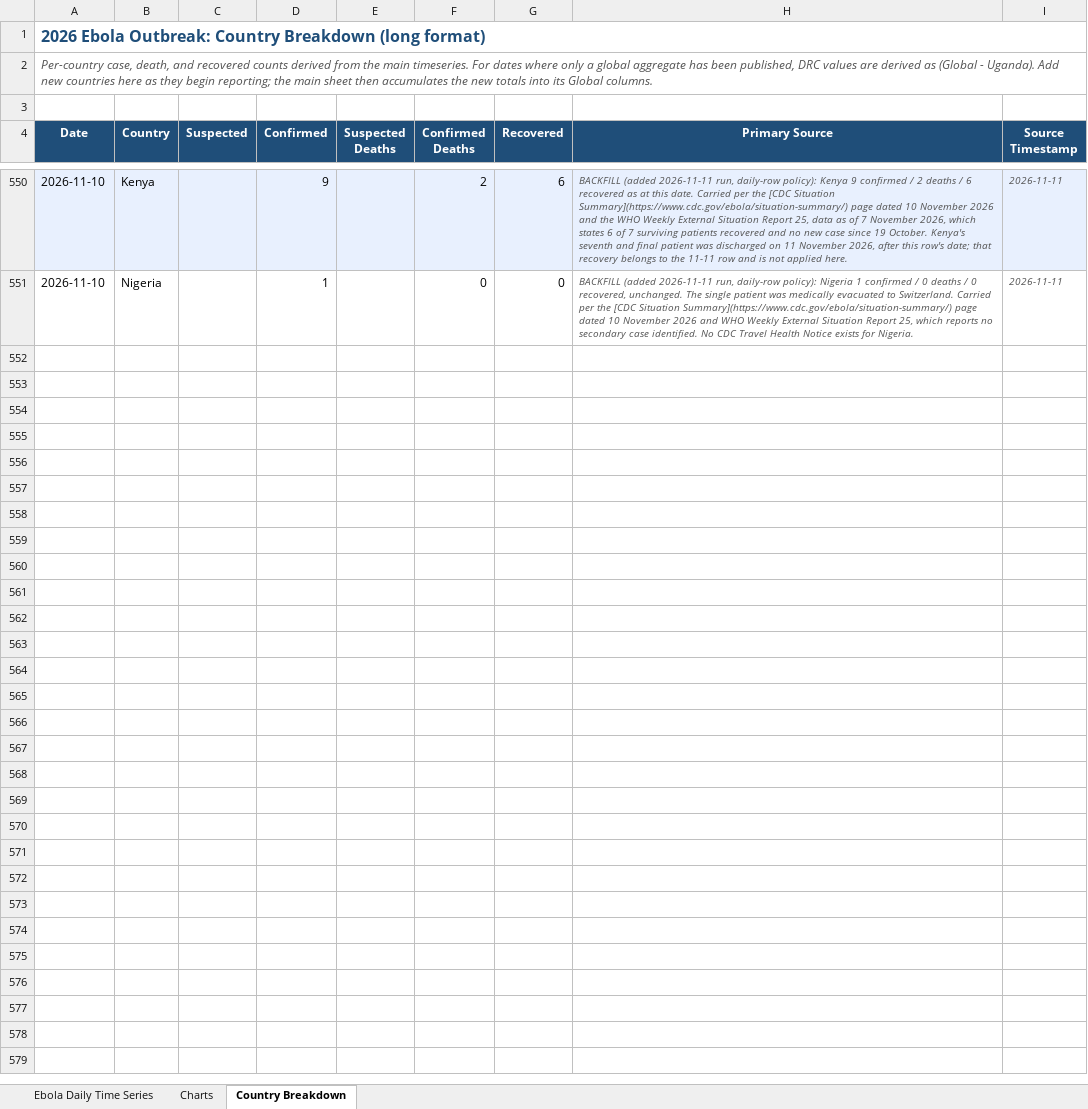
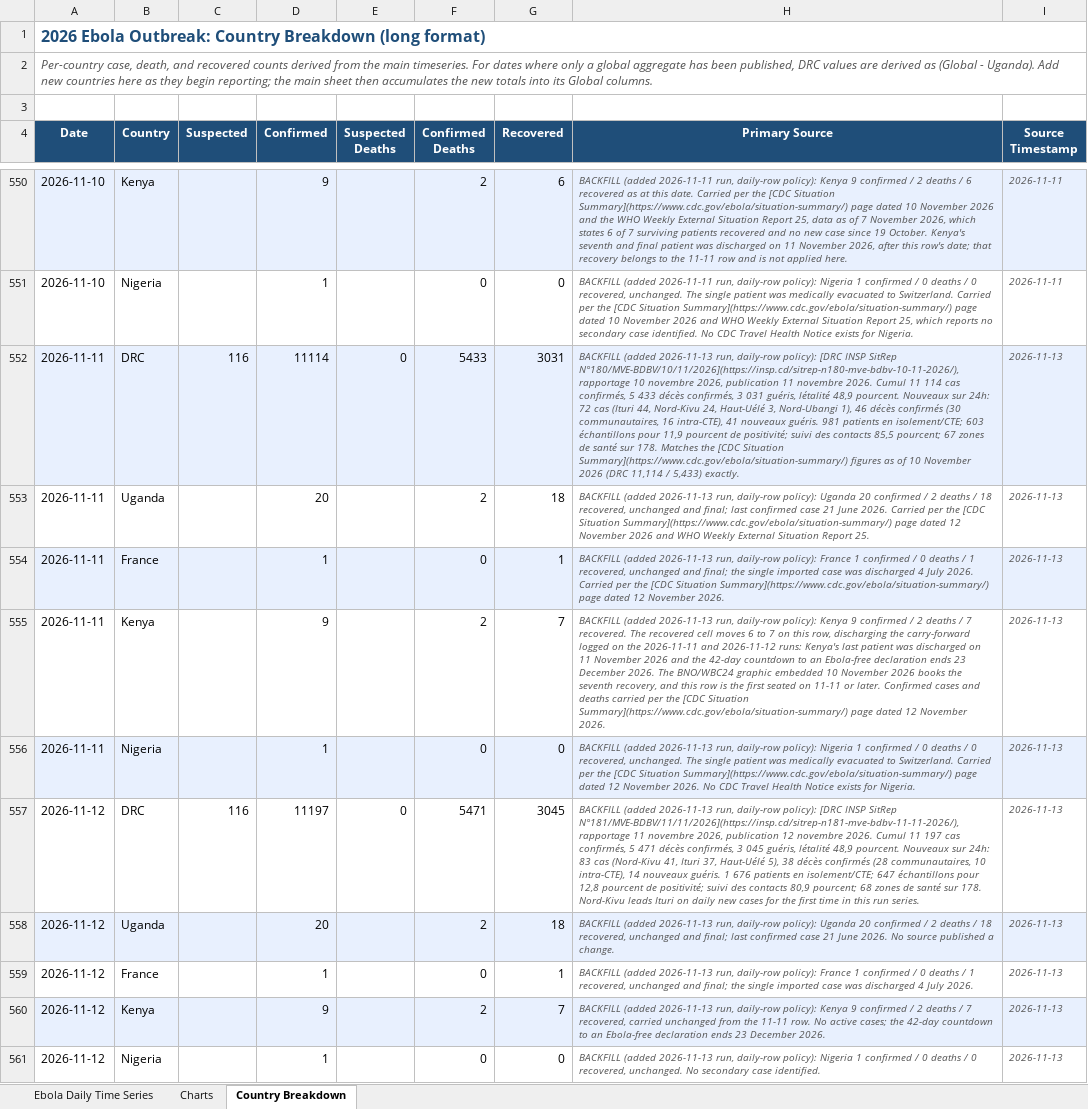
Before and after one commit to webbegole/ebola-bundibugyo-tracker-2026, an Excel workbook: outputs/ebola_timeseries.xlsx, sheet Country Breakdown, drawn as a sheet; only a part is shown, gaps mark what is left out; values as stored, in another font and other column widths than the file's, no borders; the diff names each change by its address in the sheet, - before the commit and + after, or states it on an @@ line.

Commit message:
Daily update 2026-11-13: SitReps 180 and 181 publish late and close both gaps; 11-11 at 11,145 / 5,437 / 3,057 and 11-12 at 11,228 / 5,475 / 3,071; Kenya recovered moves 6 to 7; Africa CDC warns on attacks

```diff
--- a/outputs/ebola_timeseries.xlsx (sheet Country Breakdown)
+++ b/outputs/ebola_timeseries.xlsx (sheet Country Breakdown)
+row 552: 2026-11-11 | DRC | 116 | 11114 | 0 | 5433 | 3031 | BACKFILL (added 2026-11-13 run, daily-row policy): [DRC INSP SitRep N°180/MVE-BDBV/10/11/2026](https://insp.cd/sitrep-n180-mve-bdbv-10-11-2026/), rapportage 10 novembre 2026, publication 11 novembre 2026. Cumul 11 114 cas confirmés, 5 433 décès confirmés, 3 031 guéris, létalité 48,9 pourcent. Nouveaux sur 24h: 72 cas (Ituri 44, Nord-Kivu 24, Haut-Uélé 3, Nord-Ubangi 1), 46 décès confirmés (30 communautaires, 16 intra-CTE), 41 nouveaux guéris. 981 patients en isolement/CTE; 603 échantillons pour 11,9 pourcent de positivité; suivi des contacts 85,5 pourcent; 67 zones de santé sur 178. Matches the [CDC Situation Summary](https://www.cdc.gov/ebola/situation-summary/) figures as of 10 November 2026 (DRC 11,114 / 5,433) exactly. | 2026-11-13
+row 553: 2026-11-11 | Uganda |  | 20 |  | 2 | 18 | BACKFILL (added 2026-11-13 run, daily-row policy): Uganda 20 confirmed / 2 deaths / 18 recovered, unchanged and final; last confirmed case 21 June 2026. Carried per the [CDC Situation Summary](https://www.cdc.gov/ebola/situation-summary/) page dated 12 November 2026 and WHO Weekly External Situation Report 25. | 2026-11-13
+row 554: 2026-11-11 | France |  | 1 |  | 0 | 1 | BACKFILL (added 2026-11-13 run, daily-row policy): France 1 confirmed / 0 deaths / 1 recovered, unchanged and final; the single imported case was discharged 4 July 2026. Carried per the [CDC Situation Summary](https://www.cdc.gov/ebola/situation-summary/) page dated 12 November 2026. | 2026-11-13
+row 555: 2026-11-11 | Kenya |  | 9 |  | 2 | 7 | BACKFILL (added 2026-11-13 run, daily-row policy): Kenya 9 confirmed / 2 deaths / 7 recovered. The recovered cell moves 6 to 7 on this row, discharging the carry-forward logged on the 2026-11-11 and 2026-11-12 runs: Kenya's last patient was discharged on 11 November 2026 and the 42-day countdown to an Ebola-free declaration ends 23 December 2026. The BNO/WBC24 graphic embedded 10 November 2026 books the seventh recovery, and this row is the first seated on 11-11 or later. Confirmed cases and deaths carried per the [CDC Situation Summary](https://www.cdc.gov/ebola/situation-summary/) page dated 12 November 2026. | 2026-11-13
+row 556: 2026-11-11 | Nigeria |  | 1 |  | 0 | 0 | BACKFILL (added 2026-11-13 run, daily-row policy): Nigeria 1 confirmed / 0 deaths / 0 recovered, unchanged. The single patient was medically evacuated to Switzerland. Carried per the [CDC Situation Summary](https://www.cdc.gov/ebola/situation-summary/) page dated 12 November 2026. No CDC Travel Health Notice exists for Nigeria. | 2026-11-13
+row 557: 2026-11-12 | DRC | 116 | 11197 | 0 | 5471 | 3045 | BACKFILL (added 2026-11-13 run, daily-row policy): [DRC INSP SitRep N°181/MVE-BDBV/11/11/2026](https://insp.cd/sitrep-n181-mve-bdbv-11-11-2026/), rapportage 11 novembre 2026, publication 12 novembre 2026. Cumul 11 197 cas confirmés, 5 471 décès confirmés, 3 045 guéris, létalité 48,9 pourcent. Nouveaux sur 24h: 83 cas (Nord-Kivu 41, Ituri 37, Haut-Uélé 5), 38 décès confirmés (28 communautaires, 10 intra-CTE), 14 nouveaux guéris. 1 676 patients en isolement/CTE; 647 échantillons pour 12,8 pourcent de positivité; suivi des contacts 80,9 pourcent; 68 zones de santé sur 178. Nord-Kivu leads Ituri on daily new cases for the first time in this run series. | 2026-11-13
+row 558: 2026-11-12 | Uganda |  | 20 |  | 2 | 18 | BACKFILL (added 2026-11-13 run, daily-row policy): Uganda 20 confirmed / 2 deaths / 18 recovered, unchanged and final; last confirmed case 21 June 2026. No source published a change. | 2026-11-13
+row 559: 2026-11-12 | France |  | 1 |  | 0 | 1 | BACKFILL (added 2026-11-13 run, daily-row policy): France 1 confirmed / 0 deaths / 1 recovered, unchanged and final; the single imported case was discharged 4 July 2026. | 2026-11-13
+row 560: 2026-11-12 | Kenya |  | 9 |  | 2 | 7 | BACKFILL (added 2026-11-13 run, daily-row policy): Kenya 9 confirmed / 2 deaths / 7 recovered, carried unchanged from the 11-11 row. No active cases; the 42-day countdown to an Ebola-free declaration ends 23 December 2026. | 2026-11-13
+row 561: 2026-11-12 | Nigeria |  | 1 |  | 0 | 0 | BACKFILL (added 2026-11-13 run, daily-row policy): Nigeria 1 confirmed / 0 deaths / 0 recovered, unchanged. No secondary case identified. | 2026-11-13
```
Also changed, not shown: sheet Charts, sheet Ebola Daily Time Series, 12 other files.
